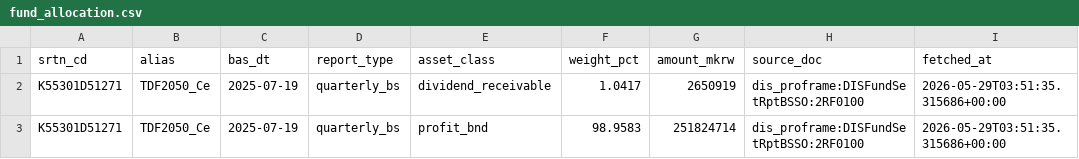
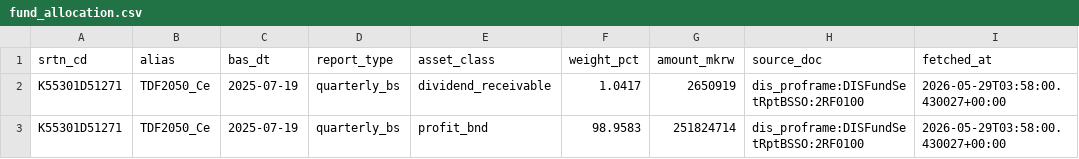
Before and after one commit to LEEYOUNGJIN-GIT/kofia, a CSV file: data/timeseries/fund_allocation.csv, drawn as a sheet.

```diff
--- a/data/timeseries/fund_allocation.csv
+++ b/data/timeseries/fund_allocation.csv
@@ -1,3 +1,3 @@
 srtn_cd,alias,bas_dt,report_type,asset_class,weight_pct,amount_mkrw,source_doc,fetched_at
-K55301D51271,TDF2050_Ce,2025-07-19,quarterly_bs,dividend_receivable,1.0417,2650919,dis_proframe:DISFundSetRptBSSO:2RF0100,2026-05-29T03:51:35.315686+00:00
-K55301D51271,TDF2050_Ce,2025-07-19,quarterly_bs,profit_bnd,98.9583,251824714,dis_proframe:DISFundSetRptBSSO:2RF0100,2026-05-29T03:51:35.315686+00:00
+K55301D51271,TDF2050_Ce,2025-07-19,quarterly_bs,dividend_receivable,1.0417,2650919,dis_proframe:DISFundSetRptBSSO:2RF0100,2026-05-29T03:58:00.430027+00:00
+K55301D51271,TDF2050_Ce,2025-07-19,quarterly_bs,profit_bnd,98.9583,251824714,dis_proframe:DISFundSetRptBSSO:2RF0100,2026-05-29T03:58:00.430027+00:00
```
Also changed, not shown: data/timeseries/fund_holdings_top10.csv, data/timeseries/fund_registry.csv, 12 other files.
